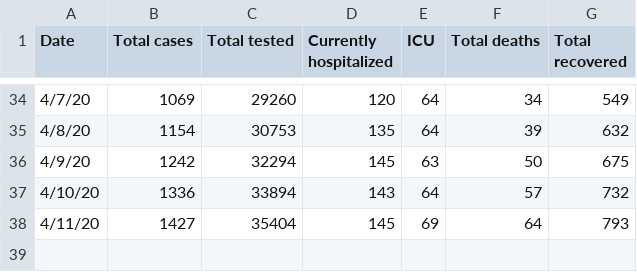
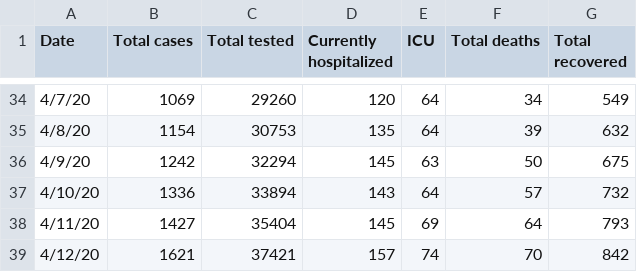
Before and after one commit to coolbaby0208/MN-COVID19, a CSV file: MNCovidData.csv, drawn as a sheet; only a part is shown, gaps mark what is left out.

Commit message:
Data added for 2020-04-12

```diff
--- a/MNCovidData.csv
+++ b/MNCovidData.csv
@@ -38 +38,2 @@ Date,Total cases,Total tested,Currently hospitalized,ICU,Total deaths,Total reco
 4/11/20,1427,35404,145,69,64,793
+4/12/20,1621,37421,157,74,70,842
```
